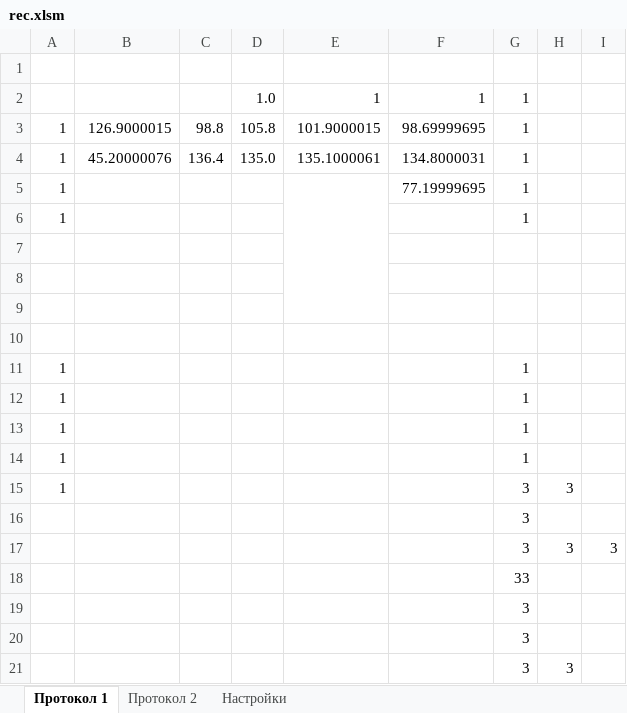
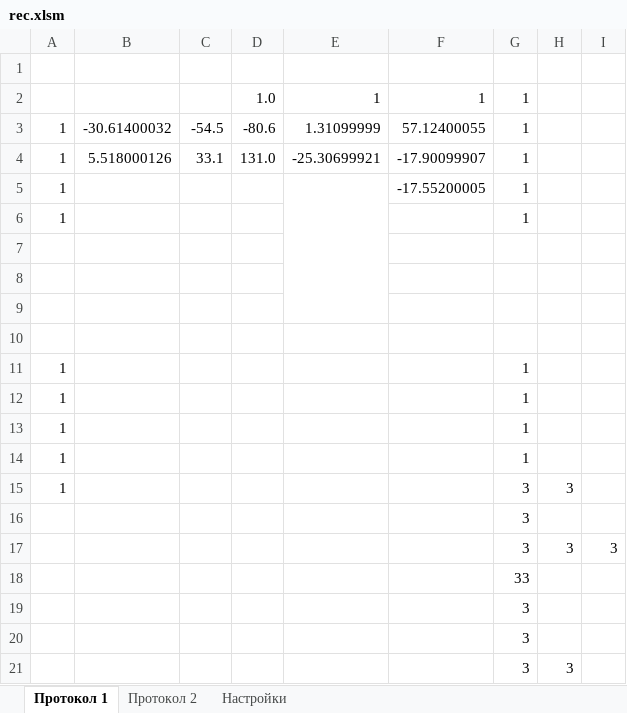
Before and after one commit to AlexAkatyev/imp21, an Excel workbook: rec.xlsm, sheet Протокол 1, drawn as a sheet; values as stored, in another font and other column widths than the file's, no borders; charts and pictures not drawn; removed rows and columns are numbered as before the commit, all else as after; the diff names each change by its address in the sheet, - before the commit and + after, or states it on an @@ line.

Commit message:
исправить прием отрицательных чисел от датчиков

```diff
--- a/rec.xlsm (sheet Протокол 1)
+++ b/rec.xlsm (sheet Протокол 1)
-row 3: 1 | 126.9000015 | 98.8 | 105.8 | 101.9000015 | 98.69999695 | 1
-row 4: 1 | 45.20000076 | 136.4 | 135.0 | 135.1000061 | 134.8000031 | 1
+row 3: 1 | -30.61400032 | -54.5 | -80.6 | 1.31099999 | 57.12400055 | 1
+row 4: 1 | 5.518000126 | 33.1 | 131.0 | -25.30699921 | -17.90099907 | 1
-F5: 77.19999695
+F5: -17.55200005
```
Also changed, not shown: charts or pictures.
